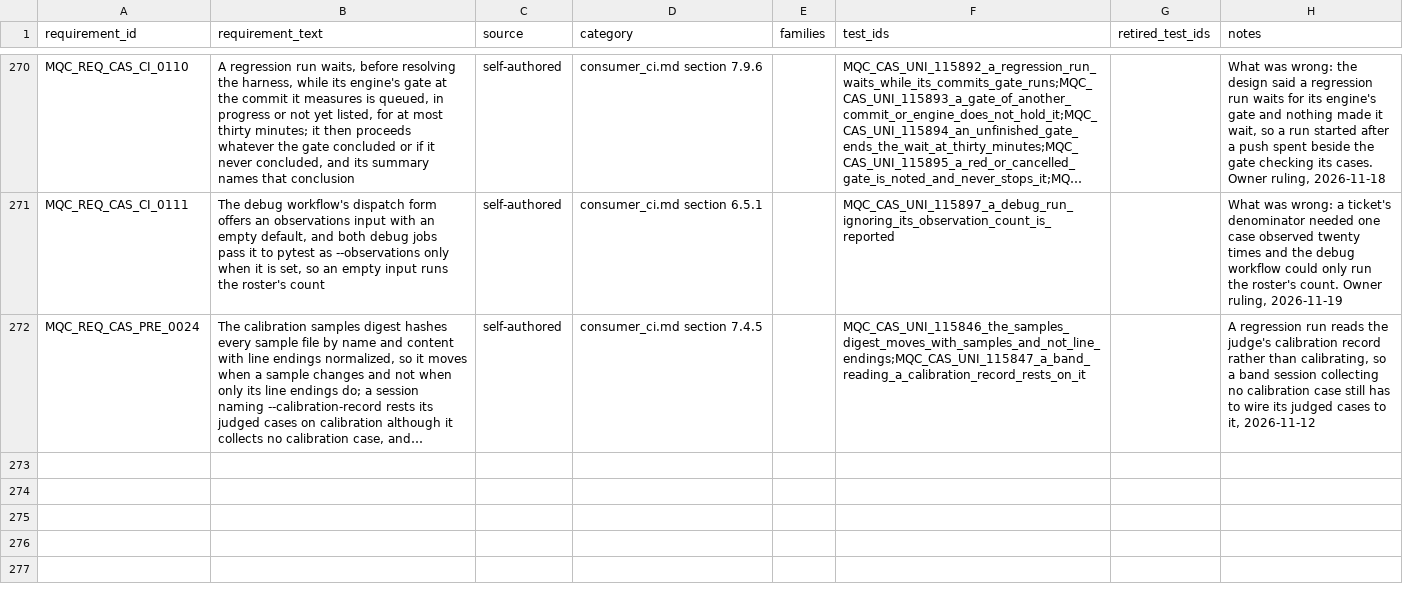
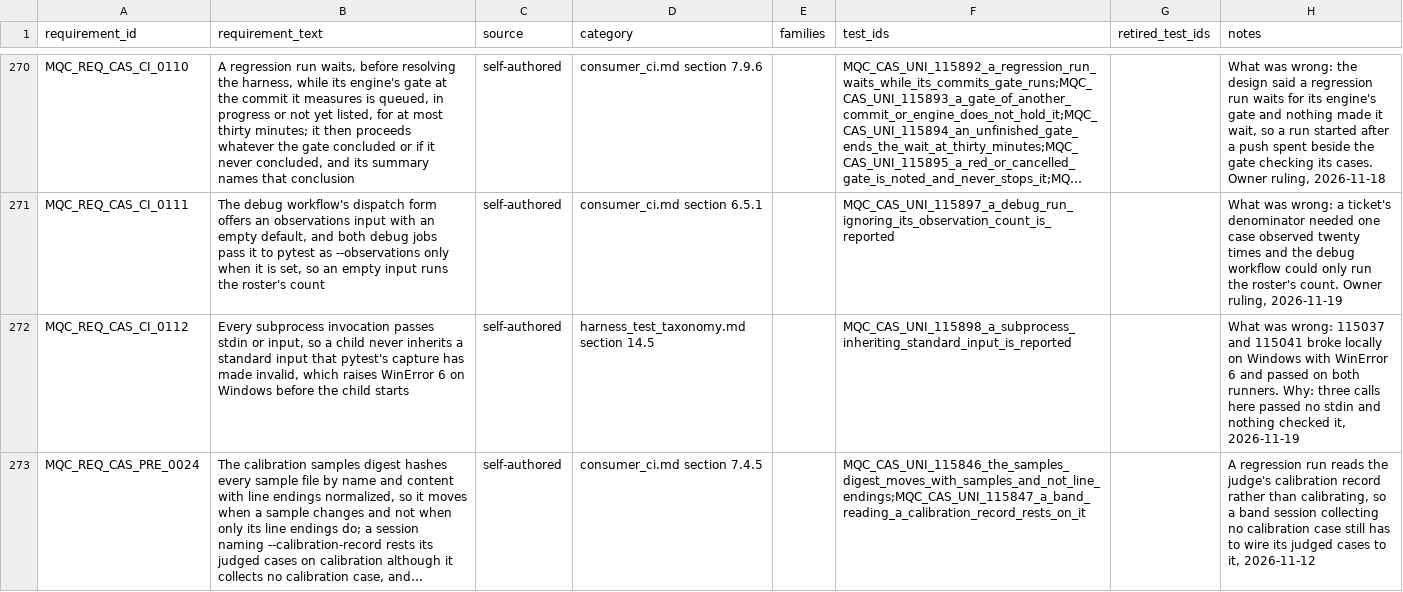
Before and after one commit to apolskiy/AP-Model-QC, a CSV file: docs/testing/rtm_model.csv, drawn as a sheet; only a part is shown, gaps mark what is left out; long unchanged cells end in …; the diff names each change by its address in the sheet, - before the commit and + after, or states it on an @@ line.

Commit message:
Fixed the three subprocess calls that crashed preconditions on Windows by inheriting standard input.
115037 and 115041 broke locally on Windows with OSError WinError 6 and passed
on both runners. Each spawned a nested pytest that inherited the standard
input pytest's capture leaves invalid on Windows. The owner ruled the crash
fatal and ours, though the OS raises it, and a portfolio finding together
with its fix.

The two calls in calibration_unit_support.py and the one in
tools/recent_evaluation.py passed stdin=subprocess.DEVNULL. Case 115898 called
the harness's stdin_inheriting_subprocess_calls with this repository's root,
beside the timeout check 115712, under requirement MQC_REQ_CAS_CI_0112 and
harness harness_test_taxonomy.md section 14.5. consumer_ci.md's inventory
moved to 223. README: 272 requirements, 318 preconditions, harness 1180.

Requires the harness commit adding stdin_inheriting_subprocess_calls; push
that first.

Injection: before the three calls were fixed, 115898 reported exactly those
three, by file and line.

Verified: pylint tests/ tools/ conftest.py exit 0 at 10.00/10. Unit 318
total, 318 executed, 318 passed, 0 failed, 0 skipped, exit 0, run locally on
Windows where 115037 and 115041 had broken.

```diff
--- a/docs/testing/rtm_model.csv
+++ b/docs/testing/rtm_model.csv
+row 272: MQC_REQ_CAS_CI_0112 | Every subprocess invocation passes stdin or input, so a child never inherits a standard input that pytest's capture has made invalid, which raises WinError 6 on Windows before the child starts | self-authored | harness_test_taxonomy.md section 14.5 |  | MQC_CAS_UNI_115898_a_subprocess_inheriting_standard_input_is_reported |  | What was wrong: 115037 and 115041 broke locally on Windows with WinError 6 and passed on both runners. Why: three calls here passed no stdin and nothing checked it, 2026-11-19
```
Also changed, not shown: 8 other files.
